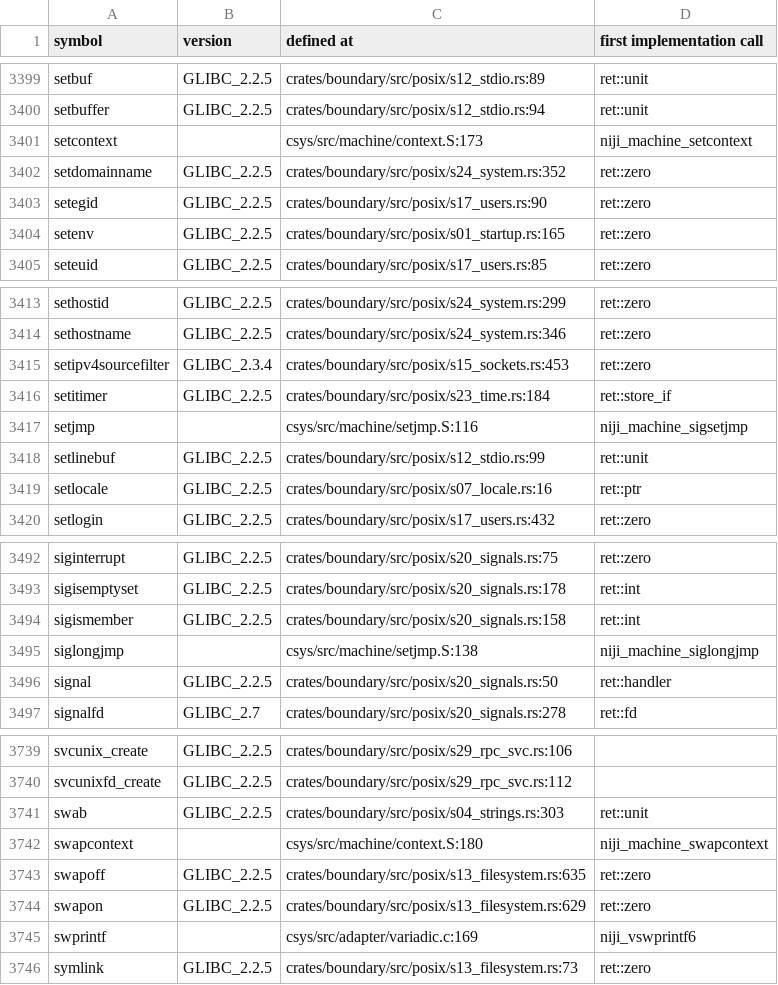
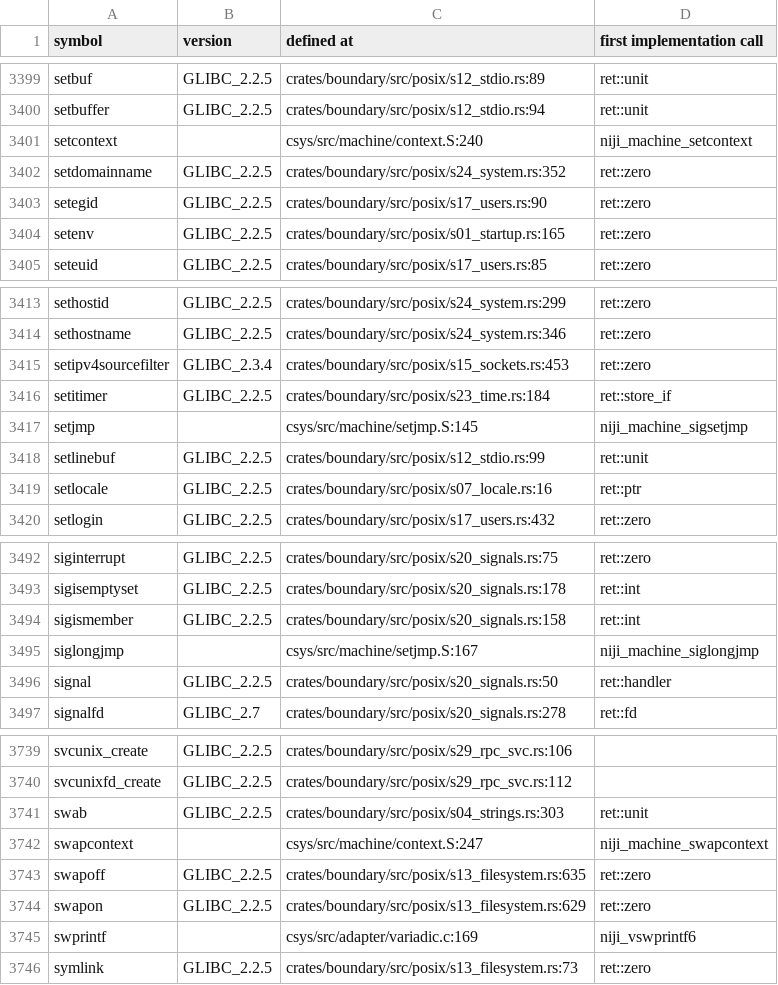
Before and after one commit to duskglow/libniji, a TSV file: docs/codemap/symbols.tsv, drawn as a sheet; only a part is shown, gaps mark what is left out; the diff covers the shown part only.

```diff
--- a/docs/codemap/symbols.tsv
+++ b/docs/codemap/symbols.tsv
@@ -3400,3 +3400,3 @@ setbuf	GLIBC_2.2.5	crates/boundary/src/posix/s12_stdio.rs:89	ret::unit
 setbuffer	GLIBC_2.2.5	crates/boundary/src/posix/s12_stdio.rs:94	ret::unit
-setcontext		csys/src/machine/context.S:173	niji_machine_setcontext
+setcontext		csys/src/machine/context.S:240	niji_machine_setcontext
 setdomainname	GLIBC_2.2.5	crates/boundary/src/posix/s24_system.rs:352	ret::zero
@@ -3416,3 +3416,3 @@ setipv4sourcefilter	GLIBC_2.3.4	crates/boundary/src/posix/s15_sockets.rs:453	ret
 setitimer	GLIBC_2.2.5	crates/boundary/src/posix/s23_time.rs:184	ret::store_if
-setjmp		csys/src/machine/setjmp.S:116	niji_machine_sigsetjmp
+setjmp		csys/src/machine/setjmp.S:145	niji_machine_sigsetjmp
 setlinebuf	GLIBC_2.2.5	crates/boundary/src/posix/s12_stdio.rs:99	ret::unit
@@ -3494,3 +3494,3 @@ sigisemptyset	GLIBC_2.2.5	crates/boundary/src/posix/s20_signals.rs:178	ret::int
 sigismember	GLIBC_2.2.5	crates/boundary/src/posix/s20_signals.rs:158	ret::int
-siglongjmp		csys/src/machine/setjmp.S:138	niji_machine_siglongjmp
+siglongjmp		csys/src/machine/setjmp.S:167	niji_machine_siglongjmp
 signal	GLIBC_2.2.5	crates/boundary/src/posix/s20_signals.rs:50	ret::handler
@@ -3741,3 +3741,3 @@ svcunixfd_create	GLIBC_2.2.5	crates/boundary/src/posix/s29_rpc_svc.rs:112
 swab	GLIBC_2.2.5	crates/boundary/src/posix/s04_strings.rs:303	ret::unit
-swapcontext		csys/src/machine/context.S:180	niji_machine_swapcontext
+swapcontext		csys/src/machine/context.S:247	niji_machine_swapcontext
 swapoff	GLIBC_2.2.5	crates/boundary/src/posix/s13_filesystem.rs:635	ret::zero
```
Also changed, not shown: 5 edited cells elsewhere in this file, 9 other files.
